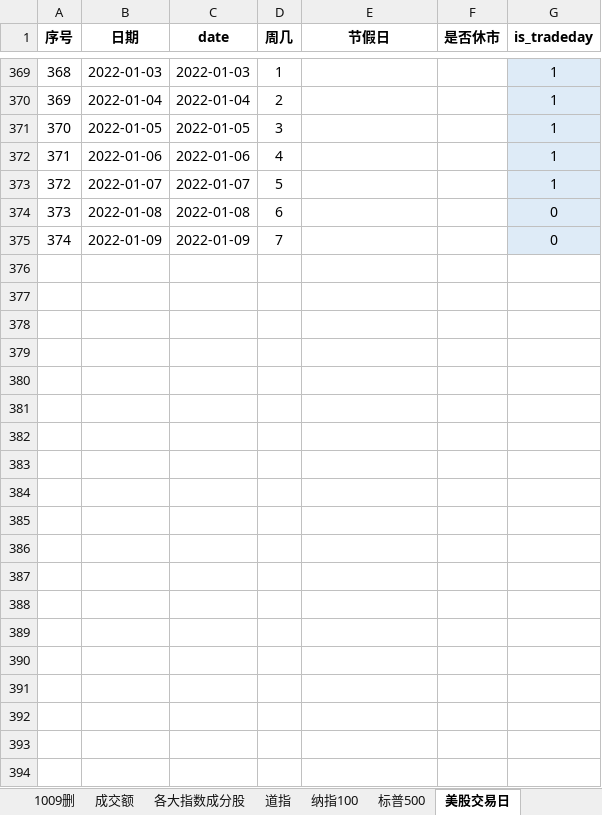
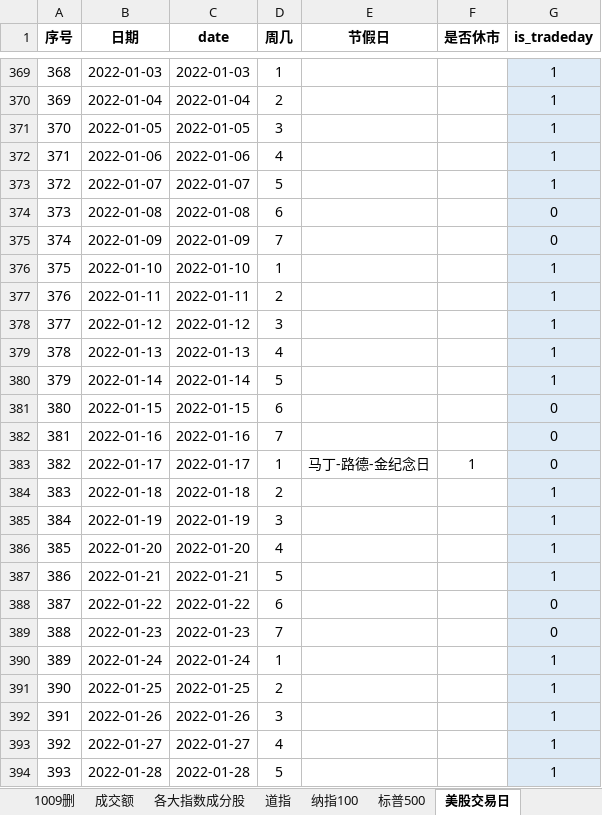
Before and after one commit to zxcvbnm3260/ChristopherShen, an Excel workbook: stock_list完整版.xlsx, sheet 美股交易日, drawn as a sheet; only a part is shown, gaps mark what is left out; values as stored, in another font and other column widths than the file's, no borders; the diff covers the shown part only; the diff names each change by its address in the sheet, - before the commit and + after, or states it on an @@ line.

```diff
--- a/stock_list完整版.xlsx (sheet 美股交易日)
+++ b/stock_list完整版.xlsx (sheet 美股交易日)
+row 376: 375 | 2022-01-10 | 2022-01-10 | 1 |  |  | 1
+row 377: 376 | 2022-01-11 | 2022-01-11 | 2 |  |  | 1
+row 378: 377 | 2022-01-12 | 2022-01-12 | 3 |  |  | 1
+row 379: 378 | 2022-01-13 | 2022-01-13 | 4 |  |  | 1
+row 380: 379 | 2022-01-14 | 2022-01-14 | 5 |  |  | 1
+row 381: 380 | 2022-01-15 | 2022-01-15 | 6 |  |  | 0
+row 382: 381 | 2022-01-16 | 2022-01-16 | 7 |  |  | 0
+row 383: 382 | 2022-01-17 | 2022-01-17 | 1 | 马丁-路德-金纪念日 | 1 | 0
+row 384: 383 | 2022-01-18 | 2022-01-18 | 2 |  |  | 1
+row 385: 384 | 2022-01-19 | 2022-01-19 | 3 |  |  | 1
+row 386: 385 | 2022-01-20 | 2022-01-20 | 4 |  |  | 1
+row 387: 386 | 2022-01-21 | 2022-01-21 | 5 |  |  | 1
+row 388: 387 | 2022-01-22 | 2022-01-22 | 6 |  |  | 0
+row 389: 388 | 2022-01-23 | 2022-01-23 | 7 |  |  | 0
+row 390: 389 | 2022-01-24 | 2022-01-24 | 1 |  |  | 1
+row 391: 390 | 2022-01-25 | 2022-01-25 | 2 |  |  | 1
+row 392: 391 | 2022-01-26 | 2022-01-26 | 3 |  |  | 1
+row 393: 392 | 2022-01-27 | 2022-01-27 | 4 |  |  | 1
+row 394: 393 | 2022-01-28 | 2022-01-28 | 5 |  |  | 1
```
Also changed, not shown: 337 added rows elsewhere in this sheet, sheet stock_list完整版, 1 other file.
